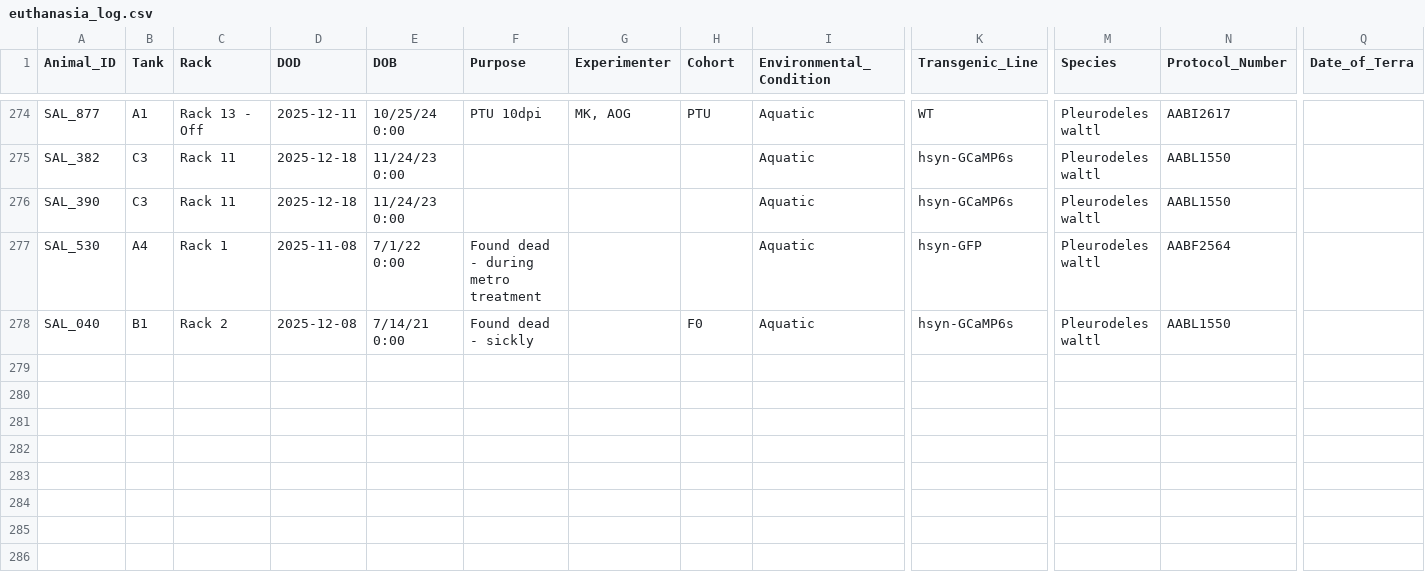
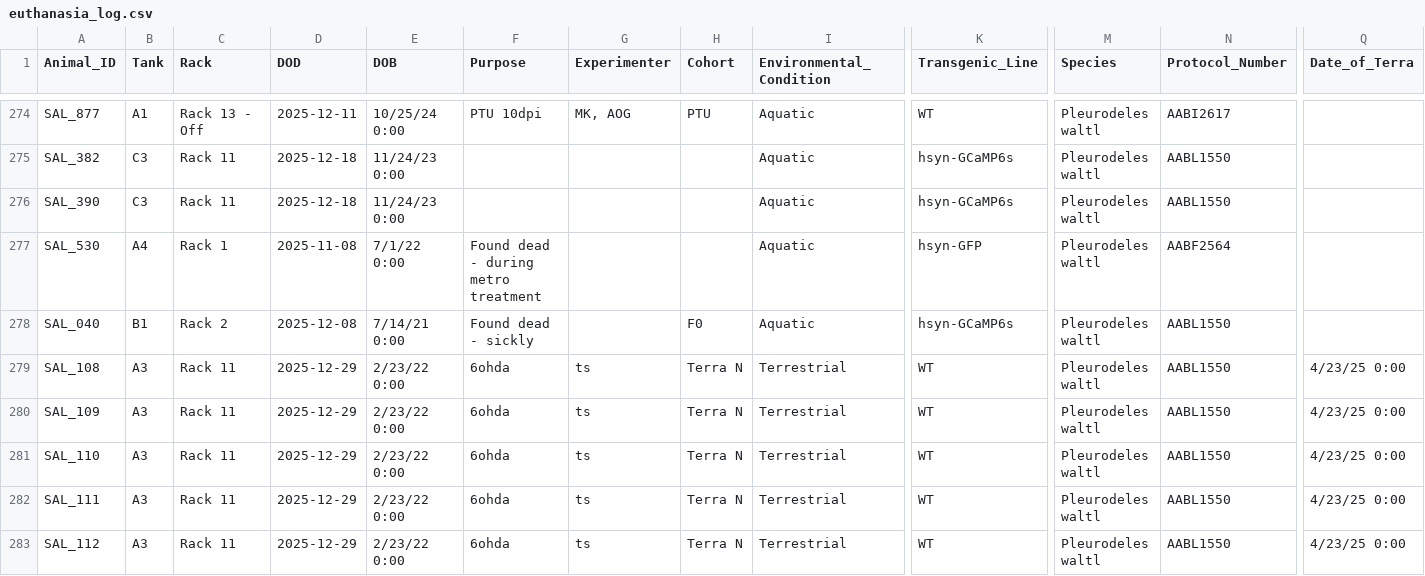
Before and after one commit to jamiewoych/pleuro-parser, a CSV file: euthanasia_log.csv, drawn as a sheet; only a part is shown, gaps mark what is left out; rows hold the shown columns only; the diff names each change by its address in the sheet, - before the commit and + after, or states it on an @@ line.

```diff
--- a/euthanasia_log.csv
+++ b/euthanasia_log.csv
+row 279: SAL_108 | A3 | Rack 11 | 2025-12-29 | 2/23/22 0:00 | 6ohda | ts | Terra N | Terrestrial | WT | Pleurodeles waltl | AABL1550 | 4/23/25 0:00
+row 280: SAL_109 | A3 | Rack 11 | 2025-12-29 | 2/23/22 0:00 | 6ohda | ts | Terra N | Terrestrial | WT | Pleurodeles waltl | AABL1550 | 4/23/25 0:00
+row 281: SAL_110 | A3 | Rack 11 | 2025-12-29 | 2/23/22 0:00 | 6ohda | ts | Terra N | Terrestrial | WT | Pleurodeles waltl | AABL1550 | 4/23/25 0:00
+row 282: SAL_111 | A3 | Rack 11 | 2025-12-29 | 2/23/22 0:00 | 6ohda | ts | Terra N | Terrestrial | WT | Pleurodeles waltl | AABL1550 | 4/23/25 0:00
+row 283: SAL_112 | A3 | Rack 11 | 2025-12-29 | 2/23/22 0:00 | 6ohda | ts | Terra N | Terrestrial | WT | Pleurodeles waltl | AABL1550 | 4/23/25 0:00
```
Also changed, not shown: 1 other file.
